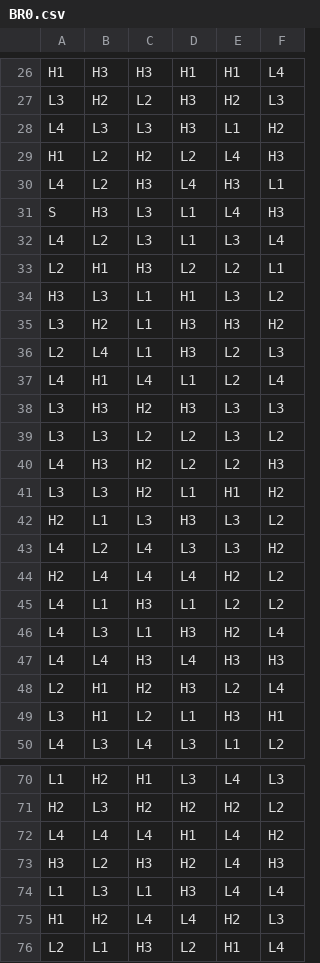
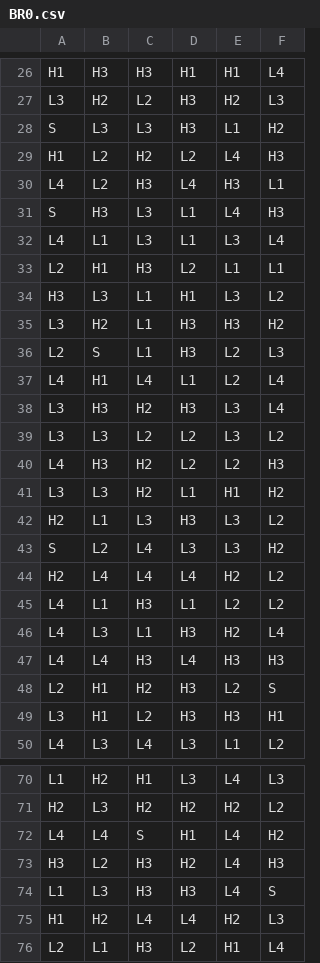
Before and after one commit to Taylor4200/Math1, a CSV file: games/0_0_lines_v6/reels/BR0.csv, drawn as a sheet; only a part is shown, gaps mark what is left out; the diff covers the shown part only.

```diff
--- a/games/0_0_lines_v6/reels/BR0.csv
+++ b/games/0_0_lines_v6/reels/BR0.csv
@@ -27,3 +27,3 @@ H1,H3,H3,H1,H1,L4
 L3,H2,L2,H3,H2,L3
-L4,L3,L3,H3,L1,H2
+S,L3,L3,H3,L1,H2
 H1,L2,H2,L2,L4,H3
@@ -31,9 +31,9 @@ L4,L2,H3,L4,H3,L1
 S,H3,L3,L1,L4,H3
-L4,L2,L3,L1,L3,L4
-L2,H1,H3,L2,L2,L1
+L4,L1,L3,L1,L3,L4
+L2,H1,H3,L2,L1,L1
 H3,L3,L1,H1,L3,L2
 L3,H2,L1,H3,H3,H2
-L2,L4,L1,H3,L2,L3
+L2,S,L1,H3,L2,L3
 L4,H1,L4,L1,L2,L4
-L3,H3,H2,H3,L3,L3
+L3,H3,H2,H3,L3,L4
 L3,L3,L2,L2,L3,L2
@@ -42,3 +42,3 @@ L3,L3,H2,L1,H1,H2
 H2,L1,L3,H3,L3,L2
-L4,L2,L4,L3,L3,H2
+S,L2,L4,L3,L3,H2
 H2,L4,L4,L4,H2,L2
@@ -47,4 +47,4 @@ L4,L3,L1,H3,H2,L4
 L4,L4,H3,L4,H3,H3
-L2,H1,H2,H3,L2,L4
-L3,H1,L2,L1,H3,H1
+L2,H1,H2,H3,L2,S
+L3,H1,L2,H3,H3,H1
 L4,L3,L4,L3,L1,L2
@@ -71,5 +71,5 @@ L1,H2,H1,L3,L4,L3
 H2,L3,H2,H2,H2,L2
-L4,L4,L4,H1,L4,H2
+L4,L4,S,H1,L4,H2
 H3,L2,H3,H2,L4,H3
-L1,L3,L1,H3,L4,L4
+L1,L3,H3,H3,L4,S
 H1,H2,L4,L4,H2,L3
```
Also changed, not shown: 34 edited cells elsewhere in this file, games/0_0_lines_v6/reels/FR0.csv, 2 other files.
